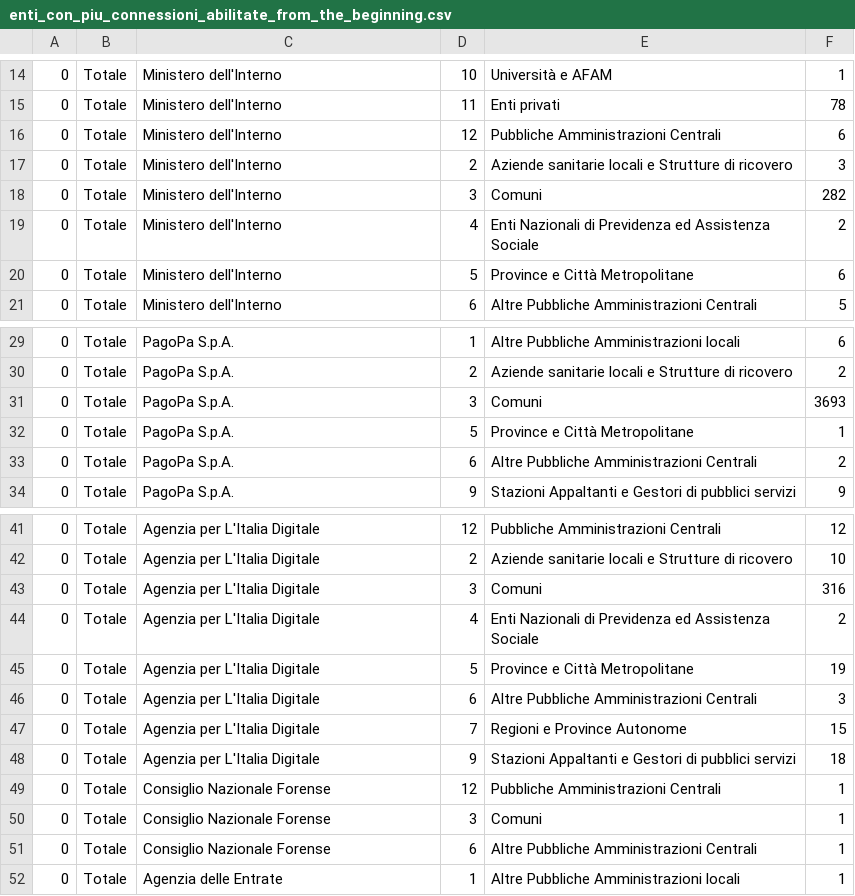
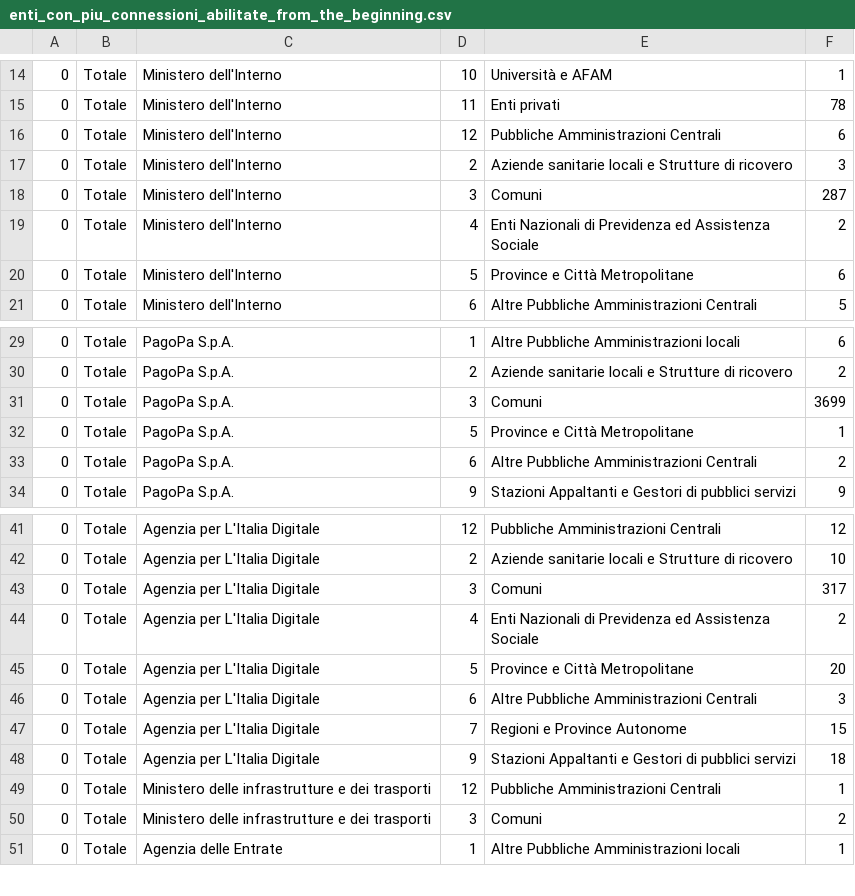
Before and after one commit to MiriamCrudeliniACN/pdnd_opendata, a CSV file: data/enti_con_piu_connessioni_abilitate_from_the_beginning.csv, drawn as a sheet; only a part is shown, gaps mark what is left out; the diff names each change by its address in the sheet, - before the commit and + after, or states it on an @@ line.

Commit message:
Update data/enti_con_piu_connessioni_abilitate_from_the_beginning.csv

```diff
--- a/data/enti_con_piu_connessioni_abilitate_from_the_beginning.csv
+++ b/data/enti_con_piu_connessioni_abilitate_from_the_beginning.csv
-F18: 282
+F18: 287
-F31: 3693
+F31: 3699
-F43: 316
+F43: 317
-F45: 19
+F45: 20
-C49:C50: Consiglio Nazionale Forense
+C49:C50: Ministero delle infrastrutture e dei trasporti
-F50: 1
+F50: 2
-row 51: 0 | Totale | Consiglio Nazionale Forense | 6 | Altre Pubbliche Amministrazioni Centrali | 1
```
